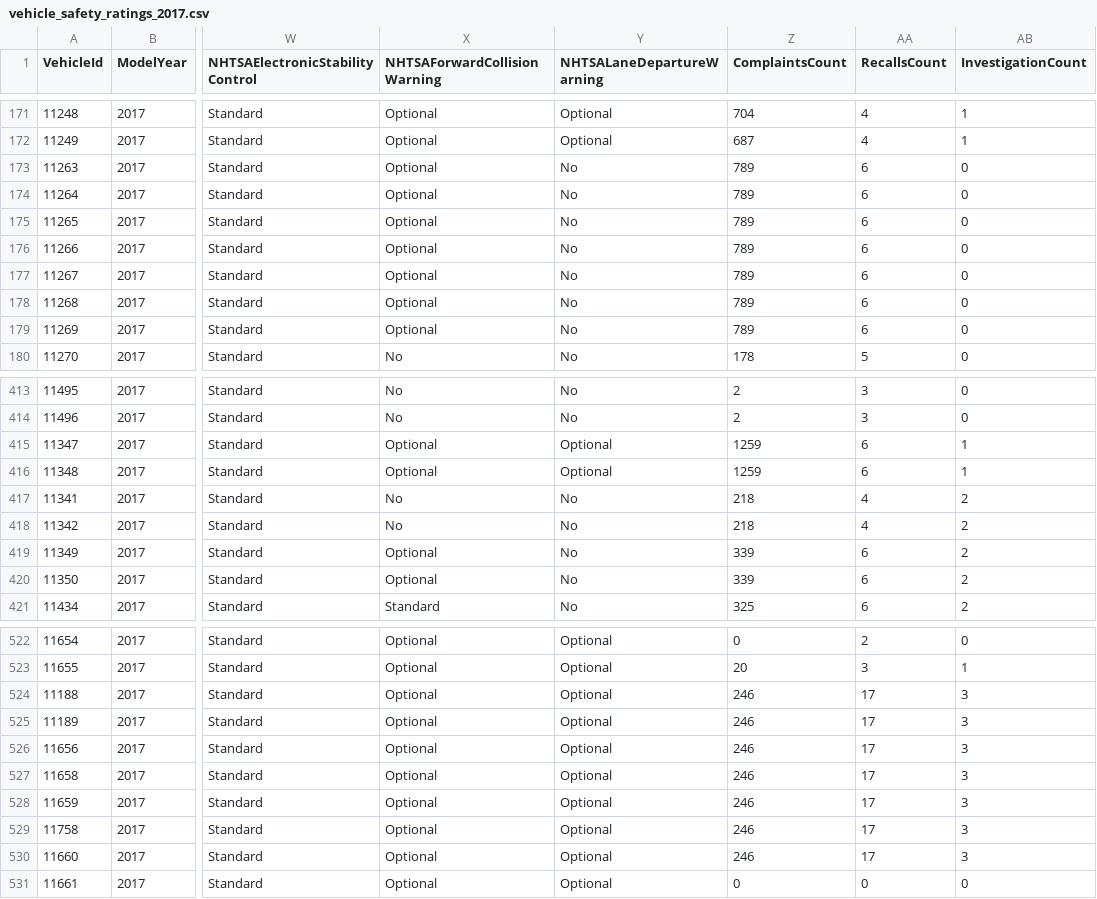
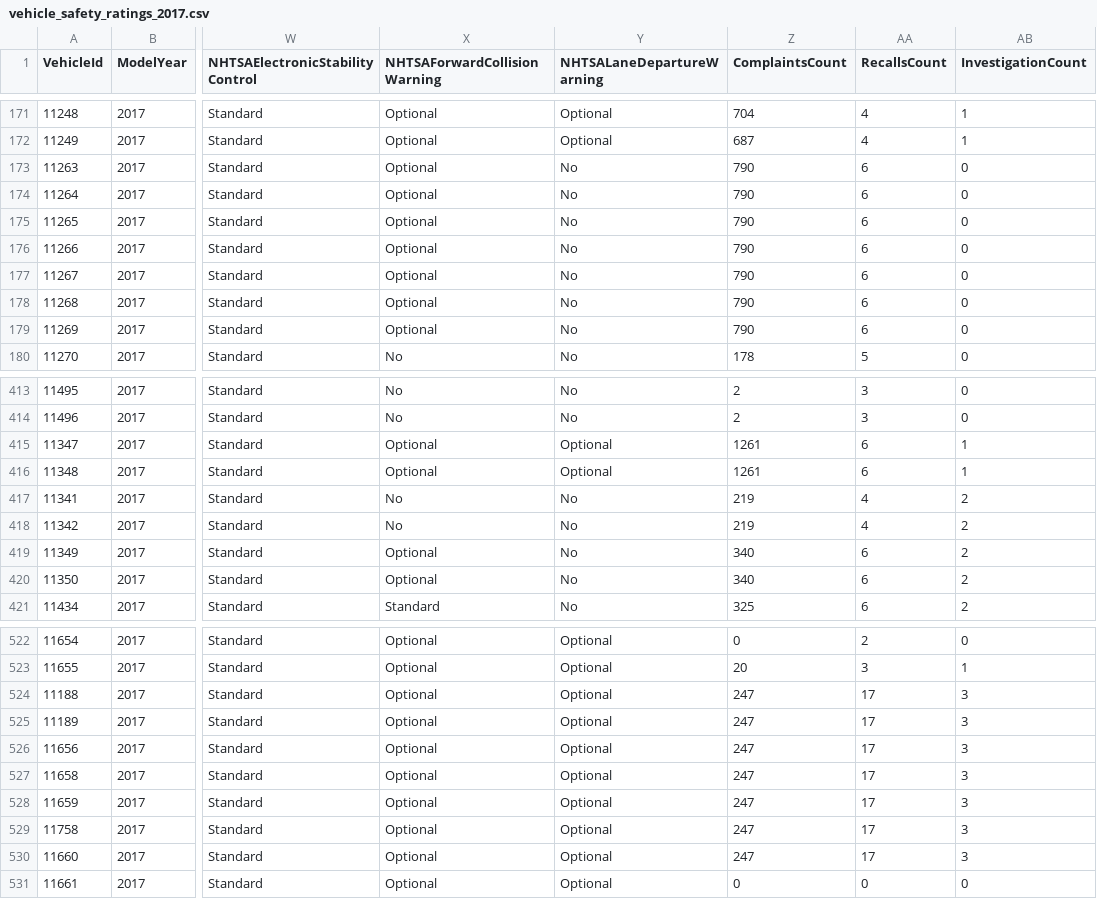
Before and after one commit to flotwig/nhtsa-data, a CSV file: vehicle_safety_ratings/vehicle_safety_ratings_2017.csv, drawn as a sheet; only a part is shown, gaps mark what is left out; the diff covers the shown part only; the diff names each change by its address in the sheet, - before the commit and + after, or states it on an @@ line.

```diff
--- a/vehicle_safety_ratings/vehicle_safety_ratings_2017.csv
+++ b/vehicle_safety_ratings/vehicle_safety_ratings_2017.csv
-Z173:Z179 (ComplaintsCount): 789
+Z173:Z179 (ComplaintsCount): 790
-Z415:Z416 (ComplaintsCount): 1259
+Z415:Z416 (ComplaintsCount): 1261
-Z417:Z418 (ComplaintsCount): 218
+Z417:Z418 (ComplaintsCount): 219
-Z419:Z420 (ComplaintsCount): 339
+Z419:Z420 (ComplaintsCount): 340
-Z524:Z530 (ComplaintsCount): 246
+Z524:Z530 (ComplaintsCount): 247
```
Also changed, not shown: 35 edited cells elsewhere in this file, vehicle_safety_ratings/vehicle_safety_ratings_2000.csv, vehicle_safety_ratings/vehicle_safety_ratings_2002.csv, 22 other files.
